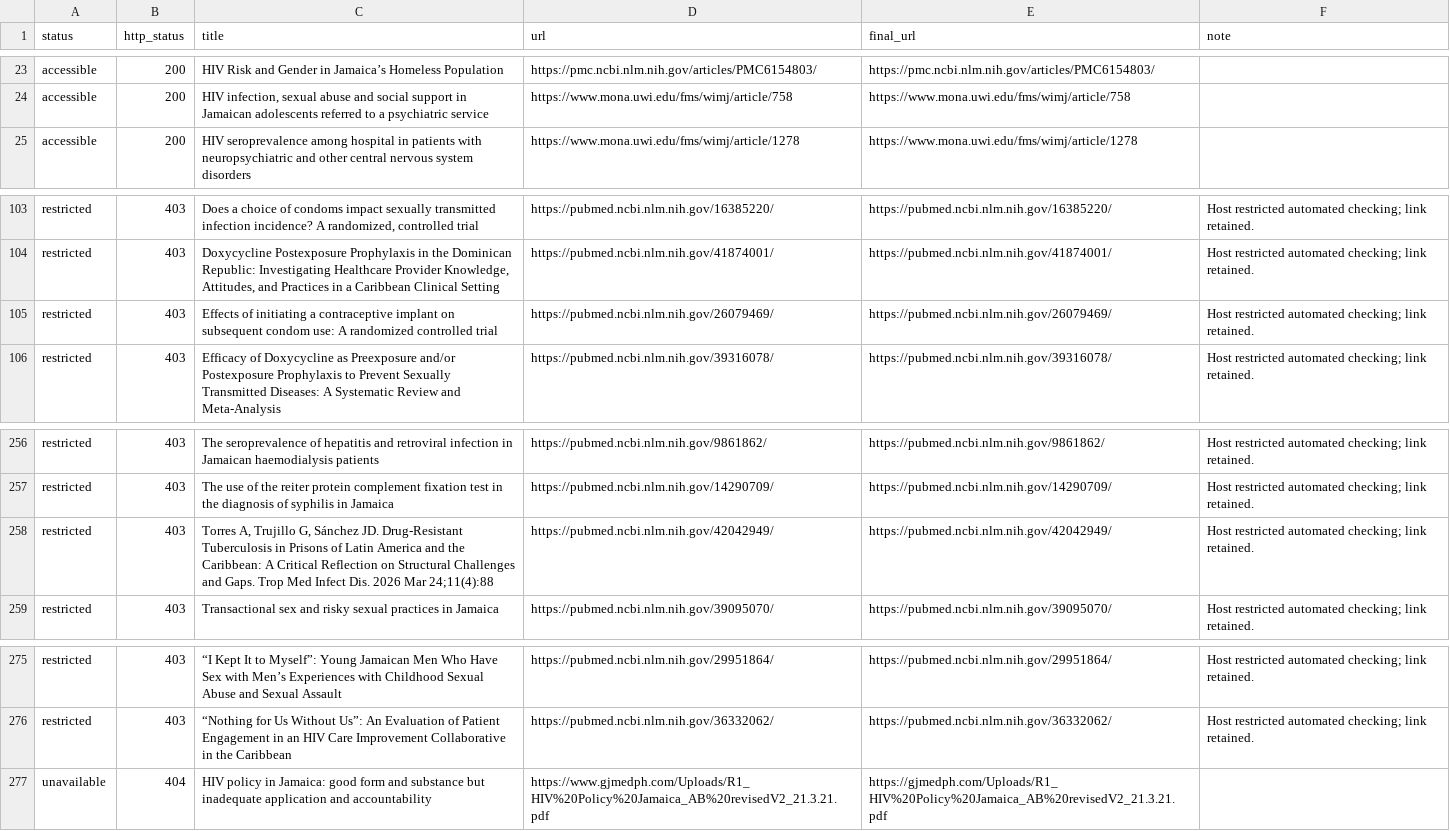
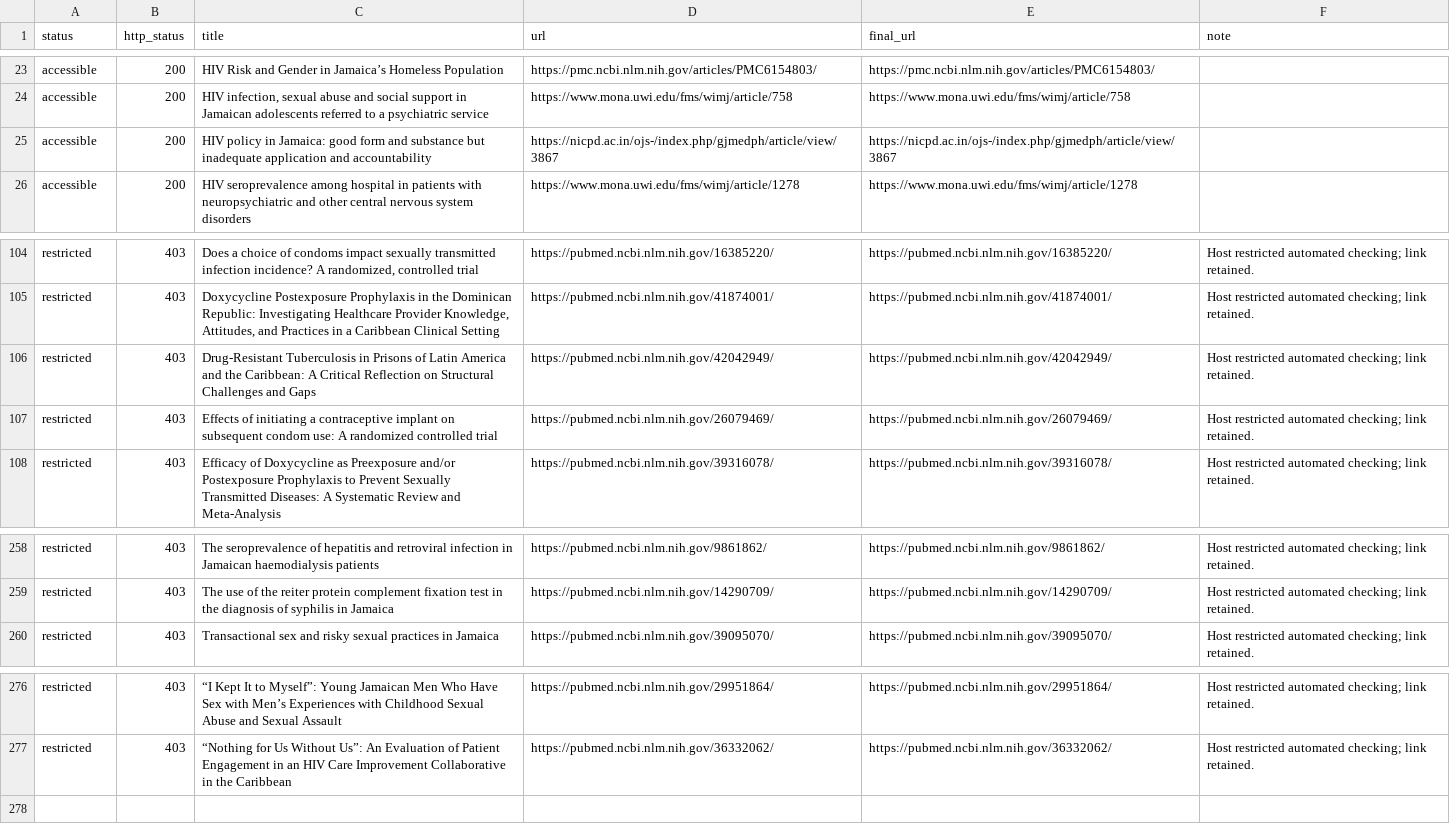
Before and after one commit to glenroygriffiths876-collab/HSTU-SI, a CSV file: internal-audits/RESEARCH_LINK_AUDIT_2026-09-29.csv, drawn as a sheet; only a part is shown, gaps mark what is left out; removed rows and columns are numbered as before the commit, all else as after; the diff names each change by its address in the sheet, - before the commit and + after, or states it on an @@ line.

```diff
--- a/internal-audits/RESEARCH_LINK_AUDIT_2026-09-29.csv
+++ b/internal-audits/RESEARCH_LINK_AUDIT_2026-09-29.csv
+row 25: accessible | 200 | HIV policy in Jamaica: good form and substance but inadequate application and accountability | https://nicpd.ac.in/ojs-/index.php/gjmedph/article/view/3867 | https://nicpd.ac.in/ojs-/index.php/gjmedph/article/view/3867
+row 106: restricted | 403 | Drug-Resistant Tuberculosis in Prisons of Latin America and the Caribbean: A Critical Reflection on Structural Challenges and Gaps | https://pubmed.ncbi.nlm.nih.gov/42042949/ | https://pubmed.ncbi.nlm.nih.gov/42042949/ | Host restricted automated checking; link retained.
-row 258: restricted | 403 | Torres A, Trujillo G, Sánchez JD. Drug-Resistant Tuberculosis in Prisons of Latin America and the Caribbean: A Critical Reflection on Structural Challenges and Gaps. Trop Med Infect Dis. 2026 Mar 24;11(4):88 | https://pubmed.ncbi.nlm.nih.gov/42042949/ | https://pubmed.ncbi.nlm.nih.gov/42042949/ | Host restricted automated checking; link retained.
-row 277: unavailable | 404 | HIV policy in Jamaica: good form and substance but inadequate application and accountability | https://www.gjmedph.com/Uploads/R1_HIV%20Policy%20Jamaica_AB%20revisedV2_21.3.21.pdf | https://gjmedph.com/Uploads/R1_HIV%20Policy%20Jamaica_AB%20revisedV2_21.3.21.pdf
```
Also changed, not shown: 2 other files.
